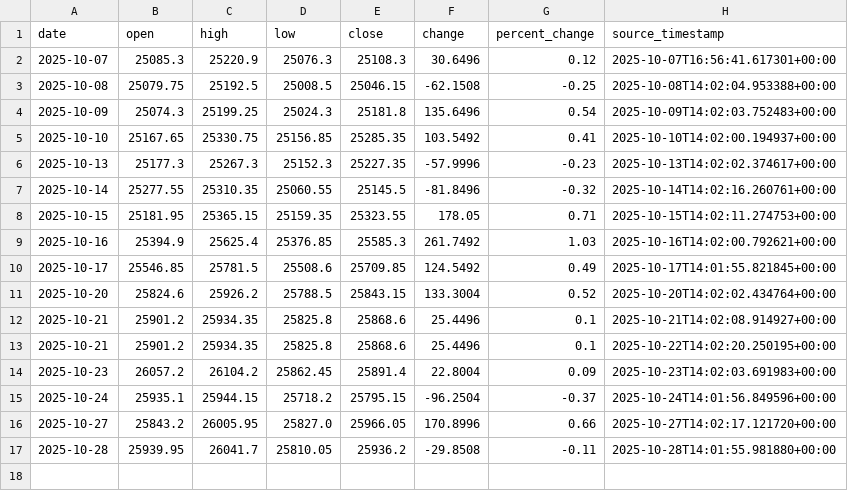
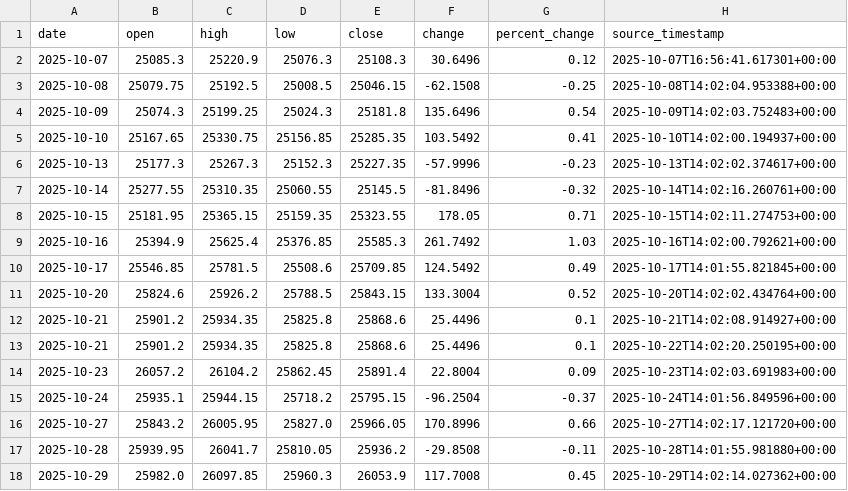
Before and after one commit to AdityaPotnis/practice-repo1, a CSV file: data/nifty_50_tracker_yf.csv, drawn as a sheet; the diff names each change by its address in the sheet, - before the commit and + after, or states it on an @@ line.

```diff
--- a/data/nifty_50_tracker_yf.csv
+++ b/data/nifty_50_tracker_yf.csv
+row 18: 2025-10-29 | 25982.0 | 26097.85 | 25960.3 | 26053.9 | 117.7008 | 0.45 | 2025-10-29T14:02:14.027362+00:00
```
